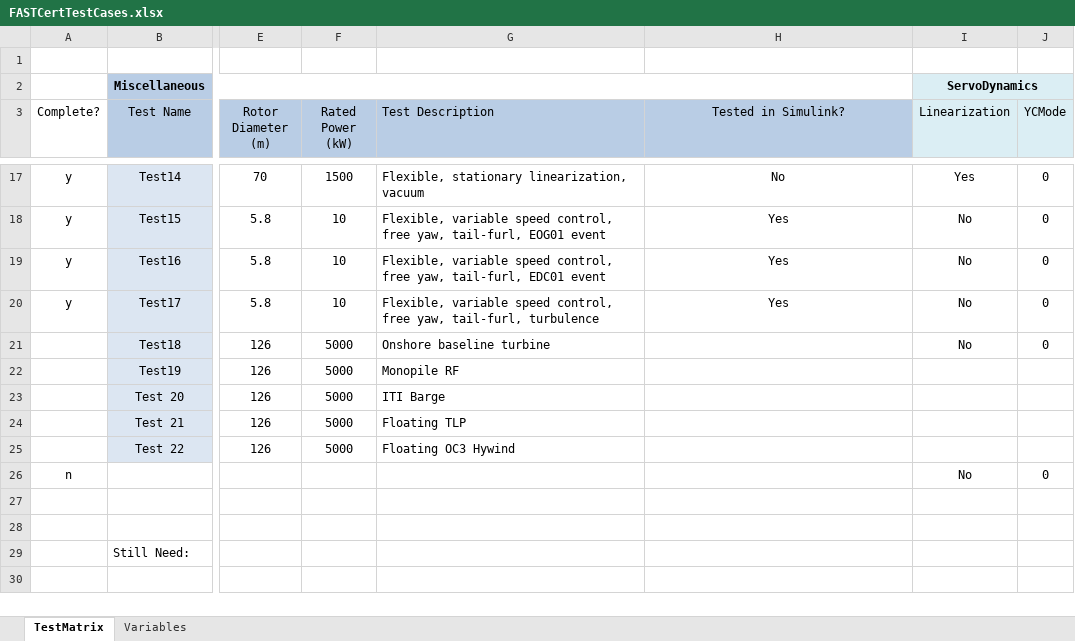
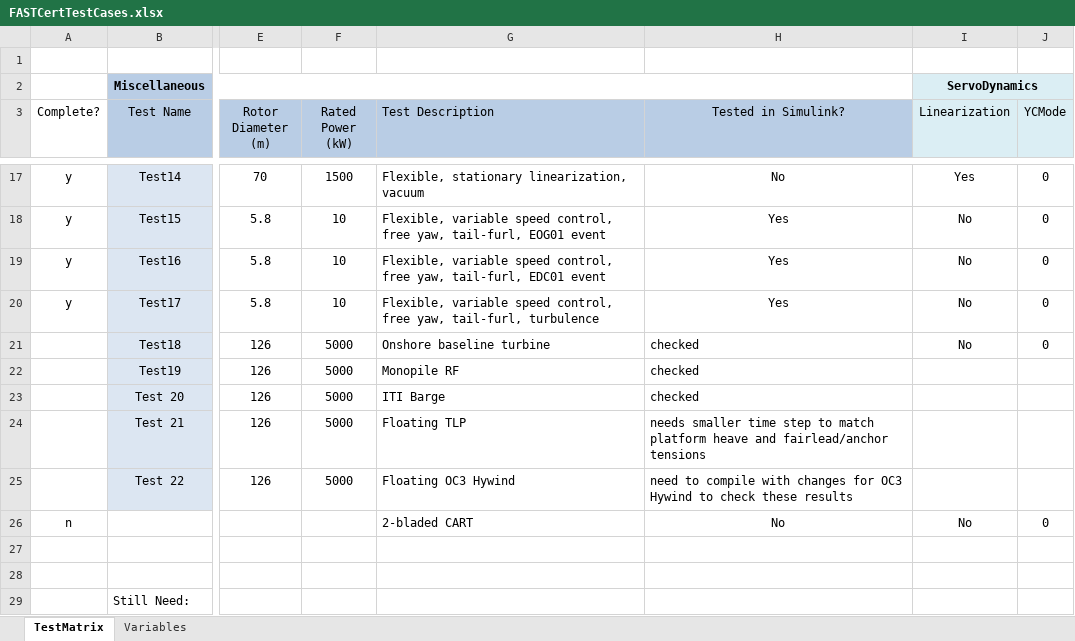
Before and after one commit to old-NWTC/FAST, an Excel workbook: CertTest/FASTCertTestCases.xlsx, sheet TestMatrix, drawn as a sheet; only a part is shown, gaps mark what is left out; the shorter side is filled out with more unchanged rows; values as stored, in another font and other column widths than the file's, no borders; conditional formats not drawn; the diff names each change by its address in the sheet, - before the commit and + after, or states it on an @@ line.

Commit message:
I updated the CertTest so that *hopefully* it will run on other people's machines. :) I added some extra files and updated FASTCertTestCases.xlsx.
I also needed to decrease the time step in the TLP (case 21) to get results comparable to FAST v7.02.00d-bjj

git-svn-id: https://windsvn2.nrel.gov/FAST/branches/BJonkman@380 10acb478-4768-415a-8850-bacdb5912d4d

```diff
--- a/CertTest/FASTCertTestCases.xlsx (sheet TestMatrix)
+++ b/CertTest/FASTCertTestCases.xlsx (sheet TestMatrix)
-H21:H23 (Tested in Simulink?): (empty)
+H21:H23 (Tested in Simulink?): checked
-H24 (Tested in Simulink?): (empty)
+H24 (Tested in Simulink?): needs smaller time step to match platform heave and fairlead/anchor tensions
-H25 (Tested in Simulink?): (empty)
+H25 (Tested in Simulink?): need to compile with changes for OC3 Hywind to check these results
-G26 (Test Description): (empty)
+G26 (Test Description): 2-bladed CART
-H26 (Tested in Simulink?): (empty)
+H26 (Tested in Simulink?): No
```
Also changed, not shown: 17 other files.
